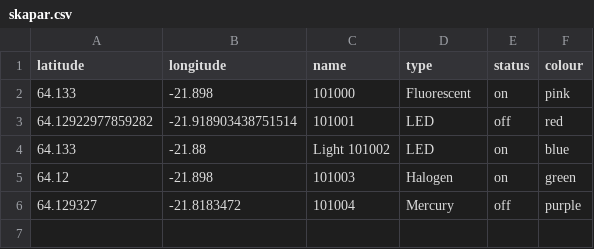
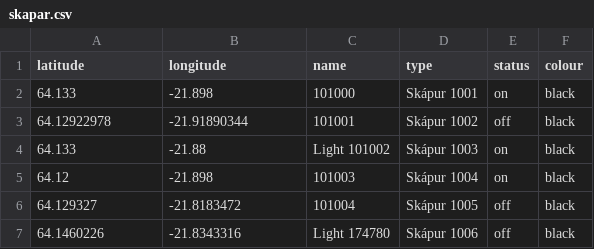
Before and after one commit to gatnalysing/reykjavik, a CSV file: DATA/skapar.csv, drawn as a sheet.

```diff
--- a/DATA/skapar.csv
+++ b/DATA/skapar.csv
@@ -1,6 +1,7 @@
 latitude,longitude,name,type,status,colour
-64.133,-21.898,101000,Fluorescent,on,pink
-64.12922977859282,-21.918903438751514,101001,LED,off,red
-64.133,-21.88,Light 101002,LED,on,blue
-64.12,-21.898,101003,Halogen,on,green
-64.129327,-21.8183472,101004,Mercury,off,purple
+64.133,-21.898,101000,Skápur 1001,on,black
+64.12922978,-21.91890344,101001,Skápur 1002,off,black
+64.133,-21.88,Light 101002,Skápur 1003,on,black
+64.12,-21.898,101003,Skápur 1004,on,black
+64.129327,-21.8183472,101004,Skápur 1005,off,black
+64.1460226,-21.8343316,Light 174780,Skápur 1006,off,black
```
Also changed, not shown: 3 other files.
